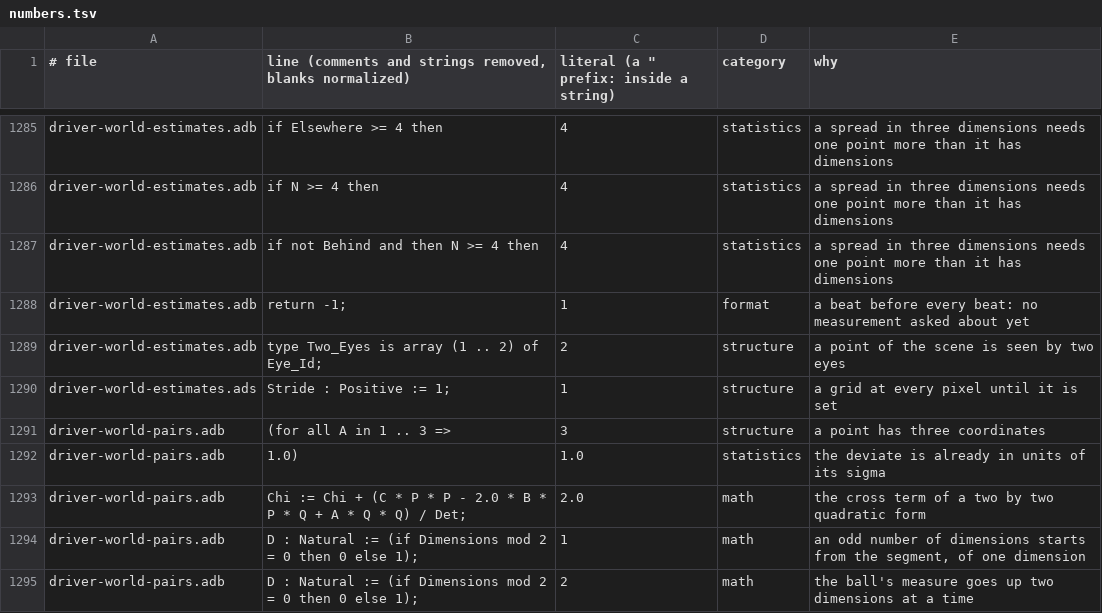
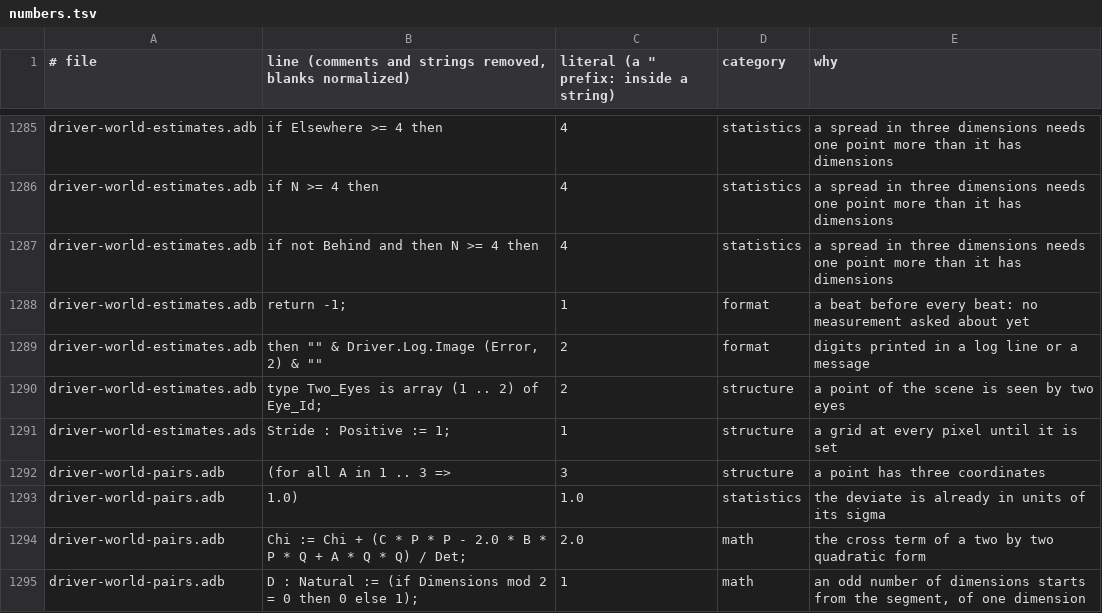
Before and after one commit to phi-monster/body-driver, a TSV file: driver/numbers.tsv, drawn as a sheet; only a part is shown, gaps mark what is left out; the shorter side is filled out with more unchanged rows; the diff names each change by its address in the sheet, - before the commit and + after, or states it on an @@ line.

```diff
--- a/driver/numbers.tsv
+++ b/driver/numbers.tsv
+row 1289: driver-world-estimates.adb | then "" & Driver.Log.Image (Error, 2) & "" | 2 | format | digits printed in a log line or a message
```
Also changed, not shown: 4 other files.
